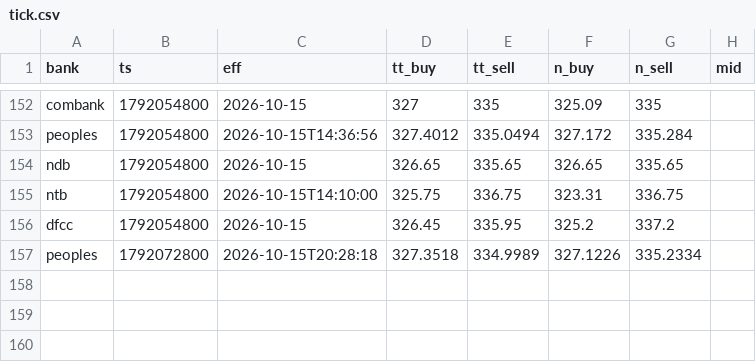
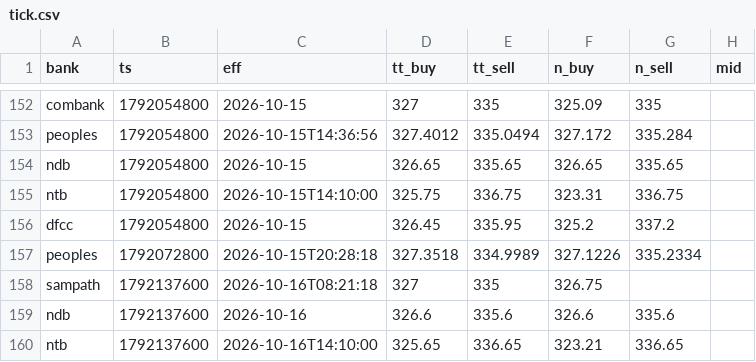
Before and after one commit to anjulalk/fxtrack, a CSV file: data/tick.csv, drawn as a sheet; only a part is shown, gaps mark what is left out; the diff names each change by its address in the sheet, - before the commit and + after, or states it on an @@ line.

```diff
--- a/data/tick.csv
+++ b/data/tick.csv
+row 158: sampath | 1792137600 | 2026-10-16T08:21:18 | 327 | 335 | 326.75
+row 159: ndb | 1792137600 | 2026-10-16 | 326.6 | 335.6 | 326.6 | 335.6
+row 160: ntb | 1792137600 | 2026-10-16T14:10:00 | 325.65 | 336.65 | 323.21 | 336.65
```
Also changed, not shown: data/day.csv, 2 other files.
